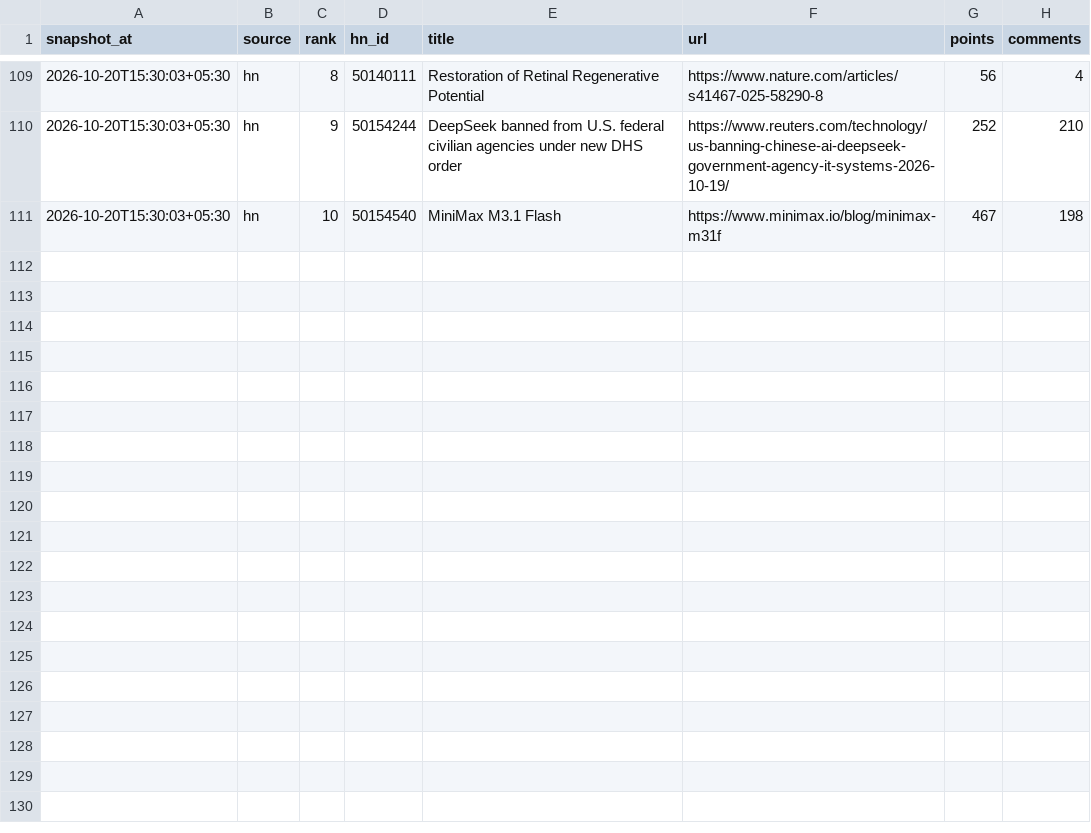
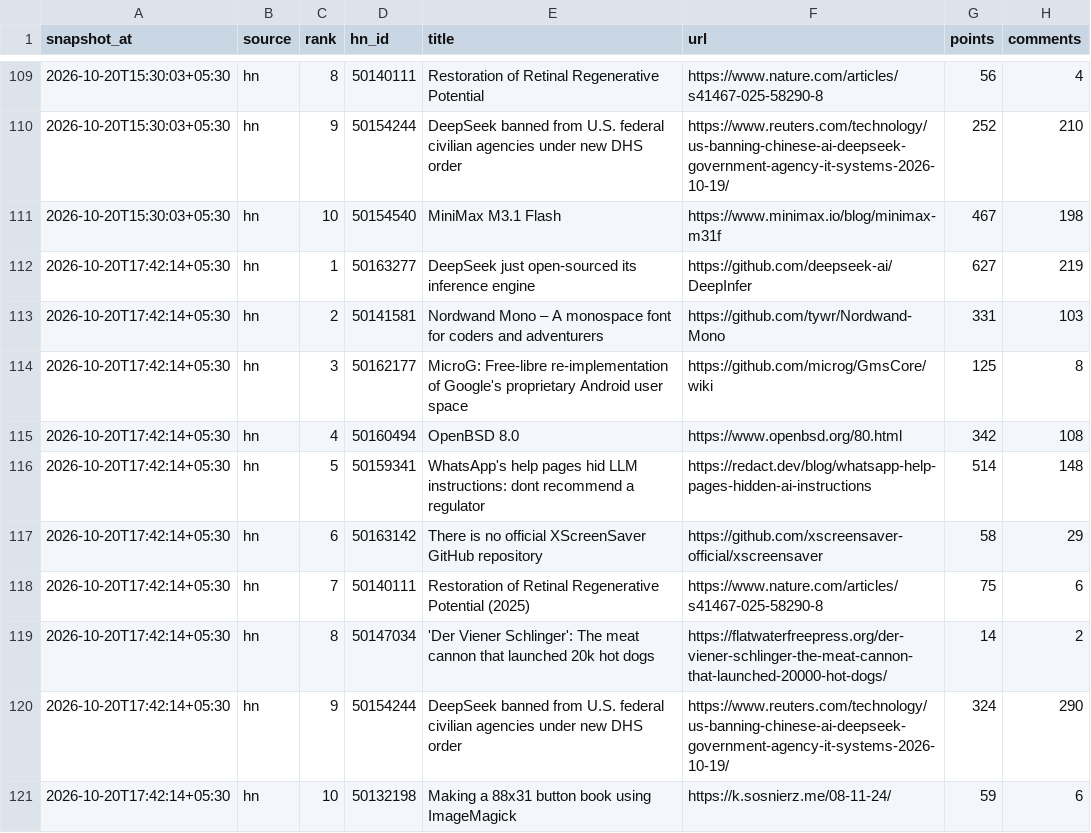
Before and after one commit to Being-Spaceman/tech-pulse, a CSV file: data/2026/2026-10.csv, drawn as a sheet; only a part is shown, gaps mark what is left out.

```diff
--- a/data/2026/2026-10.csv
+++ b/data/2026/2026-10.csv
@@ -111 +111,11 @@ snapshot_at,source,rank,hn_id,title,url,points,comments
 2026-10-20T15:30:03+05:30,hn,10,50154540,MiniMax M3.1 Flash,https://www.minimax.io/blog/minimax-m31f,467,198
+2026-10-20T17:42:14+05:30,hn,1,50163277,DeepSeek just open-sourced its inference engine,https://github.com/deepseek-ai/DeepInfer,627,219
+2026-10-20T17:42:14+05:30,hn,2,50141581,Nordwand Mono – A monospace font for coders and adventurers,https://github.com/tywr/Nordwand-Mono,331,103
+2026-10-20T17:42:14+05:30,hn,3,50162177,MicroG: Free-libre re-implementation of Google's proprietary Android user space,https://github.com/microg/GmsCore/wiki,125,8
+2026-10-20T17:42:14+05:30,hn,4,50160494,OpenBSD 8.0,https://www.openbsd.org/80.html,342,108
+2026-10-20T17:42:14+05:30,hn,5,50159341,WhatsApp's help pages hid LLM instructions: dont recommend a regulator,https://redact.dev/blog/whatsapp-help-pages-hidden-ai-instructions,514,148
+2026-10-20T17:42:14+05:30,hn,6,50163142,There is no official XScreenSaver GitHub repository,https://github.com/xscreensaver-official/xscreensaver,58,29
+2026-10-20T17:42:14+05:30,hn,7,50140111,Restoration of Retinal Regenerative Potential (2025),https://www.nature.com/articles/s41467-025-58290-8,75,6
+2026-10-20T17:42:14+05:30,hn,8,50147034,'Der Viener Schlinger': The meat cannon that launched 20k hot dogs,https://flatwaterfreepress.org/der-viener-schlinger-the-meat-cannon-that-launched-20000-hot-dogs/,14,2
+2026-10-20T17:42:14+05:30,hn,9,50154244,DeepSeek banned from U.S. federal civilian agencies under new DHS order,https://www.reuters.com/technology/us-banning-chinese-ai-deepseek-government-agency-it-systems-2026-10-19/,324,290
+2026-10-20T17:42:14+05:30,hn,10,50132198,Making a 88x31 button book using ImageMagick,https://k.sosnierz.me/08-11-24/,59,6
```
Also changed, not shown: 1 other file.
